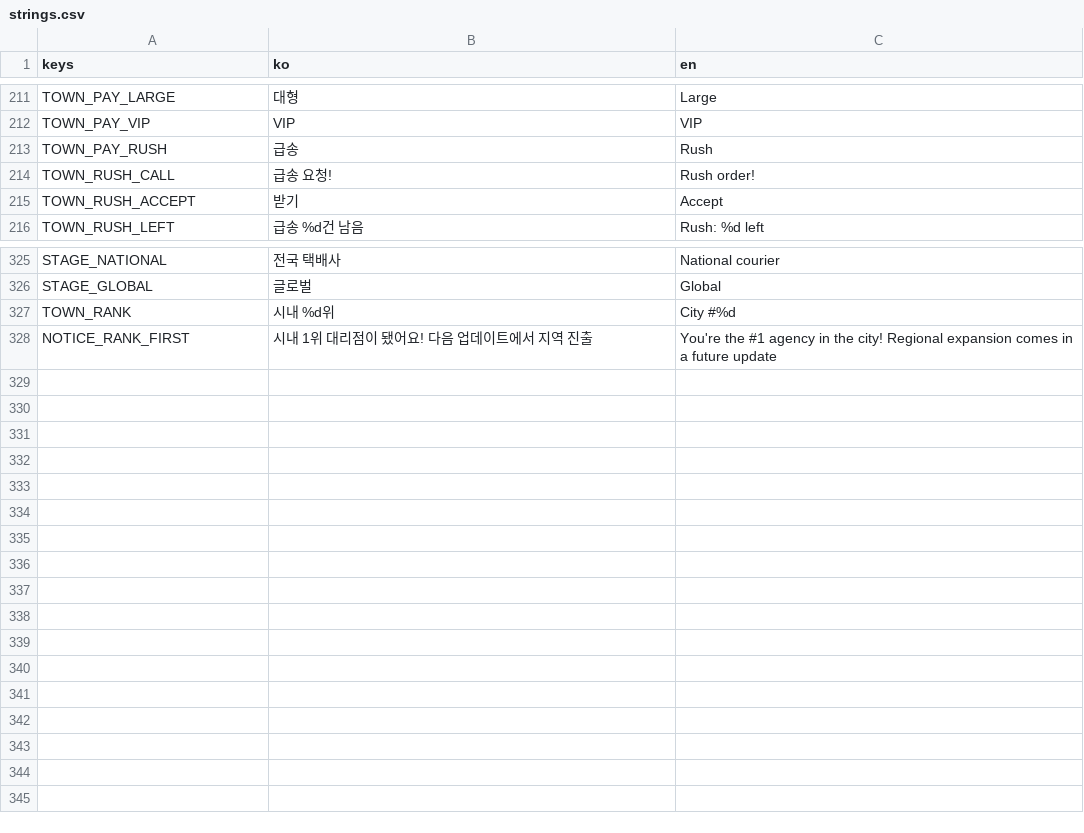
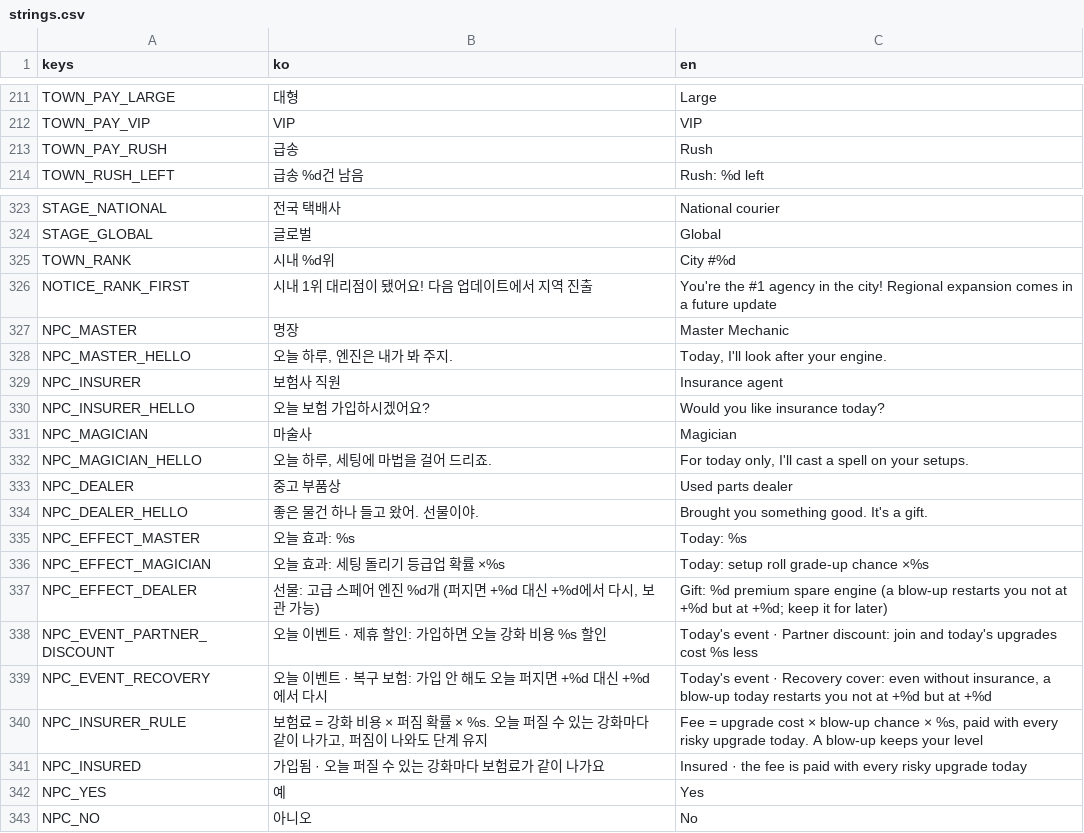
Before and after one commit to Paul-sinn/itwasdv, a CSV file: locale/strings.csv, drawn as a sheet; only a part is shown, gaps mark what is left out.

```diff
--- a/locale/strings.csv
+++ b/locale/strings.csv
@@ -219,4 +219,2 @@ TOWN_PAY_VIP,VIP,VIP
 TOWN_PAY_RUSH,급송,Rush
-TOWN_RUSH_CALL,급송 요청!,Rush order!
-TOWN_RUSH_ACCEPT,받기,Accept
 TOWN_RUSH_LEFT,급송 %d건 남음,Rush: %d left
@@ -334 +332,18 @@ TOWN_RANK,시내 %d위,City #%d
 NOTICE_RANK_FIRST,시내 1위 대리점이 됐어요! 다음 업데이트에서 지역 진출,You're the #1 agency in the city! Regional expansion comes in a future update
+NPC_MASTER,명장,Master Mechanic
+NPC_MASTER_HELLO,"오늘 하루, 엔진은 내가 봐 주지.","Today, I'll look after your engine."
+NPC_INSURER,보험사 직원,Insurance agent
+NPC_INSURER_HELLO,오늘 보험 가입하시겠어요?,Would you like insurance today?
+NPC_MAGICIAN,마술사,Magician
+NPC_MAGICIAN_HELLO,"오늘 하루, 세팅에 마법을 걸어 드리죠.","For today only, I'll cast a spell on your setups."
+NPC_DEALER,중고 부품상,Used parts dealer
+NPC_DEALER_HELLO,"좋은 물건 하나 들고 왔어. 선물이야.","Brought you something good. It's a gift."
+NPC_EFFECT_MASTER,오늘 효과: %s,Today: %s
+NPC_EFFECT_MAGICIAN,오늘 효과: 세팅 돌리기 등급업 확률 ×%s,Today: setup roll grade-up chance ×%s
+NPC_EFFECT_DEALER,"선물: 고급 스페어 엔진 %d개 (퍼지면 +%d 대신 +%d에서 다시, 보관 가능)","Gift: %d premium spare engine (a blow-up restarts you not at +%d but at +%d; keep it for later)"
+NPC_EVENT_PARTNER_DISCOUNT,오늘 이벤트 · 제휴 할인: 가입하면 오늘 강화 비용 %s 할인,Today's event · Partner discount: join and today's upgrades cost %s less
+NPC_EVENT_RECOVERY,"오늘 이벤트 · 복구 보험: 가입 안 해도 오늘 퍼지면 +%d 대신 +%d에서 다시","Today's event · Recovery cover: even without insurance, a blow-up today restarts you not at +%d but at +%d"
+NPC_INSURER_RULE,"보험료 = 강화 비용 × 퍼짐 확률 × %s. 오늘 퍼질 수 있는 강화마다 같이 나가고, 퍼짐이 나와도 단계 유지","Fee = upgrade cost × blow-up chance × %s, paid with every risky upgrade today. A blow-up keeps your level"
+NPC_INSURED,가입됨 · 오늘 퍼질 수 있는 강화마다 보험료가 같이 나가요,Insured · the fee is paid with every risky upgrade today
+NPC_YES,예,Yes
+NPC_NO,아니오,No
```
Also changed, not shown: 14 other files.
